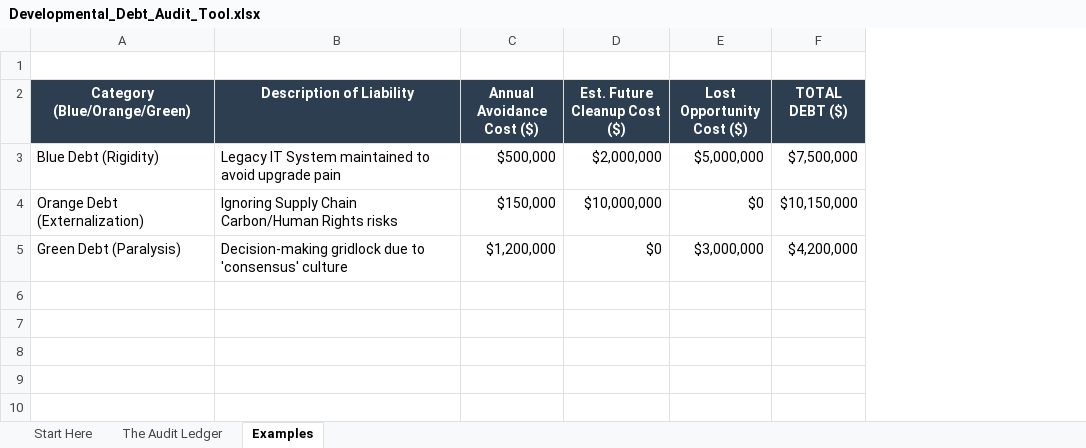
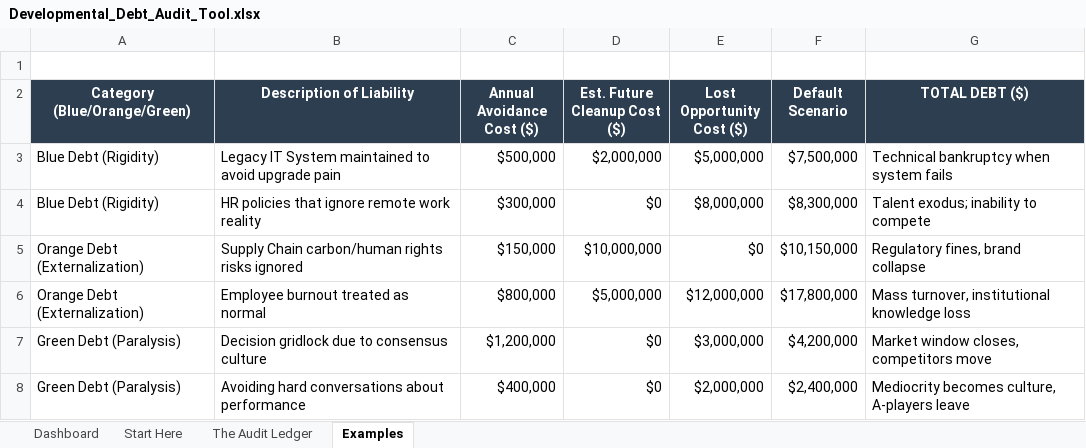
Before and after one commit to eltociear/website, an Excel workbook: static/assets/xlsx/Developmental_Debt_Audit_Tool.xlsx, sheet Examples, drawn as a sheet; values as stored, in another font and other column widths than the file's, no borders; addresses are those after the commit; the diff names each change by its address in the sheet, - before the commit and + after, or states it on an @@ line.

Commit message:
Update developmental debt spreadsheet

```diff
--- a/static/assets/xlsx/Developmental_Debt_Audit_Tool.xlsx (sheet Examples)
+++ b/static/assets/xlsx/Developmental_Debt_Audit_Tool.xlsx (sheet Examples)
+sheet tab: Dashboard
+column G (TOTAL DEBT ($)), row 3: Technical bankruptcy when system fails; row 5: Regulatory fines, brand collapse; row 7: Market window closes, competitors move
-F2: TOTAL DEBT ($)
+F2: Default Scenario
+row 4: Blue Debt (Rigidity) | HR policies that ignore remote work reality | $300,000 | $0 | $8,000,000 | $8,300,000 | Talent exodus; inability to compete
-B5 (Description of Liability): Ignoring Supply Chain Carbon/Human Rights risks
+B5 (Description of Liability): Supply Chain carbon/human rights risks ignored
+row 6: Orange Debt (Externalization) | Employee burnout treated as normal | $800,000 | $5,000,000 | $12,000,000 | $17,800,000 | Mass turnover, institutional knowledge loss
-B7 (Description of Liability): Decision-making gridlock due to 'consensus' culture
+B7 (Description of Liability): Decision gridlock due to consensus culture
+row 8: Green Debt (Paralysis) | Avoiding hard conversations about performance | $400,000 | $0 | $2,000,000 | $2,400,000 | Mediocrity becomes culture, A-players leave
```
Also changed, not shown: sheet The Audit Ledger, formulas that keep their value, 1 other file.
